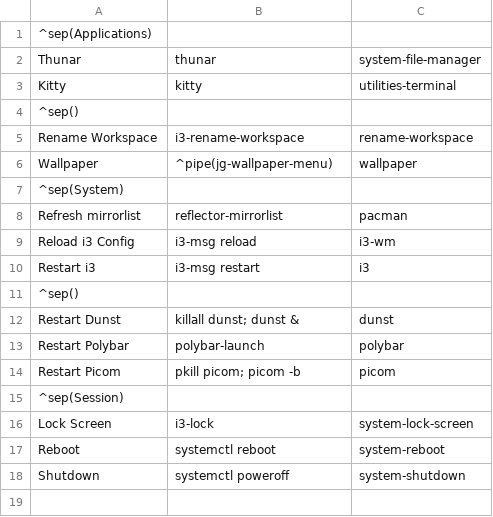
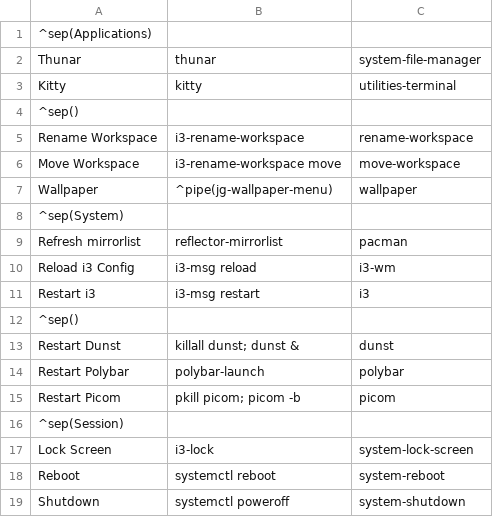
Before and after one commit to michaelgilch/dotfiles, a CSV file: home/config/jgmenu/panel.csv, drawn as a sheet.

Commit message:
feat(i3): Add secondary command to i3-rename-workspace to move entire workspace

```diff
--- a/home/config/jgmenu/panel.csv
+++ b/home/config/jgmenu/panel.csv
@@ -5,2 +5,3 @@ Kitty,kitty,utilities-terminal
 Rename Workspace,i3-rename-workspace,rename-workspace
+Move Workspace,i3-rename-workspace move,move-workspace
 Wallpaper,^pipe(jg-wallpaper-menu),wallpaper
```
Also changed, not shown: 2 other files.
